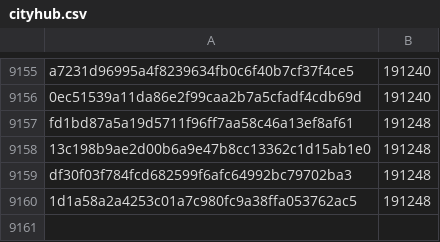
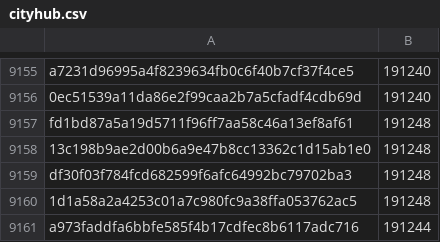
Before and after one commit to pybricks/pybricks-micropython, a CSV file: cityhub.csv, drawn as a sheet; only a part is shown, gaps mark what is left out; the diff names each change by its address in the sheet, - before the commit and + after, or states it on an @@ line.

Commit message:
cityhub: Add a973fadd: 191244 (-4).

```diff
--- a/cityhub.csv
+++ b/cityhub.csv
+row 9161: a973faddfa6bbfe585f4b17cdfec8b6117adc716 | 191244
```
